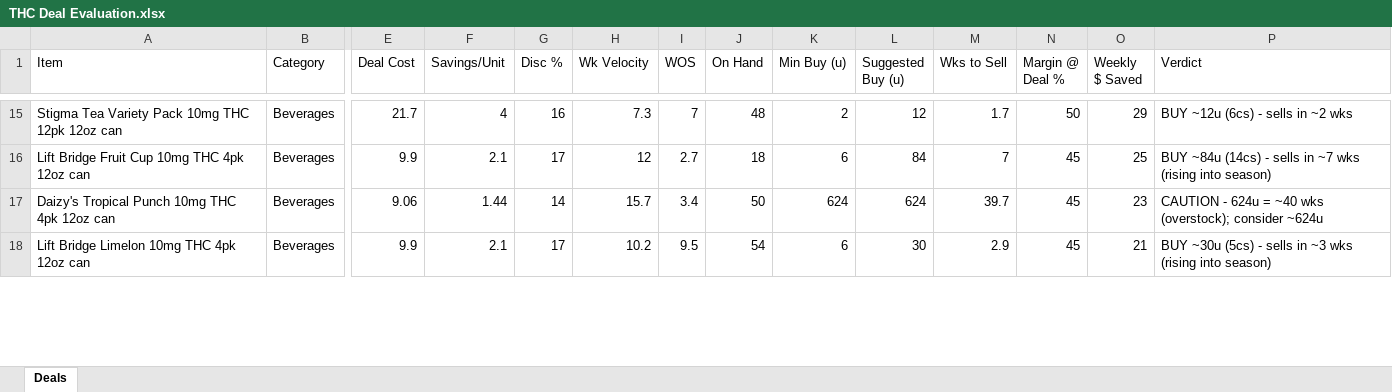
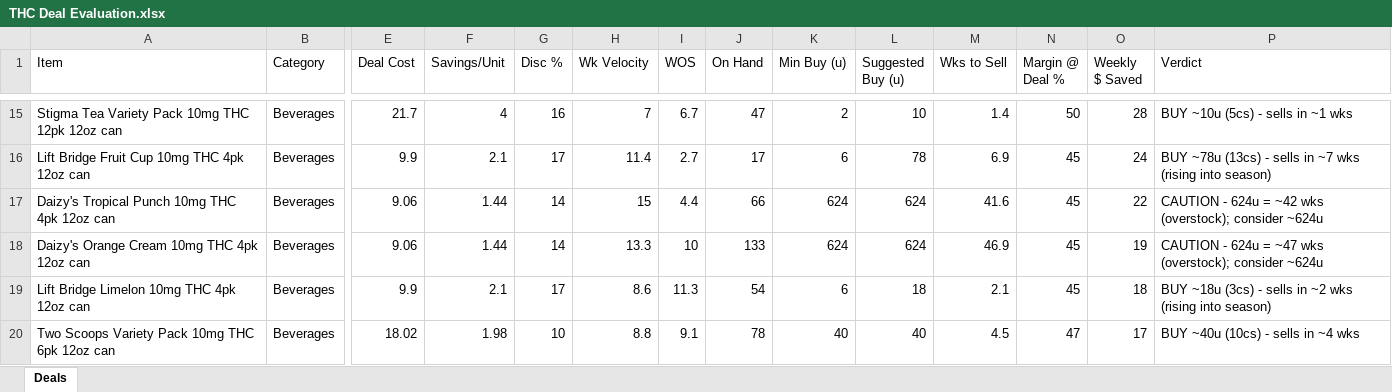
Before and after one commit to Akuklok/thc-dashboard, an Excel workbook: data/THC Deal Evaluation.xlsx, sheet Deals, drawn as a sheet; only a part is shown, gaps mark what is left out; values as stored, in another font and other column widths than the file's, no borders; addresses are those after the commit; rows hold the shown columns only; the diff covers the shown part only; the diff names each change by its address in the sheet, - before the commit and + after, or states it on an @@ line.

Commit message:
auto-update THC Deal Evaluation.xlsx

```diff
--- a/data/THC Deal Evaluation.xlsx (sheet Deals)
+++ b/data/THC Deal Evaluation.xlsx (sheet Deals)
-H15 (Wk Velocity): 7.3
+H15 (Wk Velocity): 7
-I15 (WOS): 7
+I15 (WOS): 6.7
-J15 (On Hand): 48
+J15 (On Hand): 47
-L15 (Suggested Buy (u)): 12
+L15 (Suggested Buy (u)): 10
-M15 (Wks to Sell): 1.7
+M15 (Wks to Sell): 1.4
-O15 (Weekly $ Saved): 29
+O15 (Weekly $ Saved): 28
-P15 (Verdict): BUY ~12u (6cs) - sells in ~2 wks
+P15 (Verdict): BUY ~10u (5cs) - sells in ~1 wks
-H16 (Wk Velocity): 12
+H16 (Wk Velocity): 11.4
-J16 (On Hand): 18
+J16 (On Hand): 17
-L16 (Suggested Buy (u)): 84
+L16 (Suggested Buy (u)): 78
-M16 (Wks to Sell): 7
+M16 (Wks to Sell): 6.9
-O16 (Weekly $ Saved): 25
+O16 (Weekly $ Saved): 24
-P16 (Verdict): BUY ~84u (14cs) - sells…
+P16 (Verdict): BUY ~78u (13cs) - sells…
-H17 (Wk Velocity): 15.7
+H17 (Wk Velocity): 15
-I17 (WOS): 3.4
+I17 (WOS): 4.4
-J17 (On Hand): 50
+J17 (On Hand): 66
-M17 (Wks to Sell): 39.7
+M17 (Wks to Sell): 41.6
-O17 (Weekly $ Saved): 23
+O17 (Weekly $ Saved): 22
-P17 (Verdict): …624u = ~40 wks (overstock);…
+P17 (Verdict): …624u = ~42 wks (overstock);…
+row 18: Daizy's Orange Cream 10mg THC 4pk 12oz can | Beverages | 9.06 | 1.44 | 14 | 13.3 | 10 | 133 | 624 | 624 | 46.9 | 45 | 19 | CAUTION - 624u = ~47 wks (overstock); consider ~624u
-H19 (Wk Velocity): 10.2
+H19 (Wk Velocity): 8.6
-I19 (WOS): 9.5
+I19 (WOS): 11.3
-L19 (Suggested Buy (u)): 30
+L19 (Suggested Buy (u)): 18
-M19 (Wks to Sell): 2.9
+M19 (Wks to Sell): 2.1
-O19 (Weekly $ Saved): 21
+O19 (Weekly $ Saved): 18
-P19 (Verdict): BUY ~30u (5cs) - sells in ~3 wks (rising…
+P19 (Verdict): BUY ~18u (3cs) - sells in ~2 wks (rising…
+row 20: Two Scoops Variety Pack 10mg THC 6pk 12oz can | Beverages | 18.02 | 1.98 | 10 | 8.8 | 9.1 | 78 | 40 | 40 | 4.5 | 47 | 17 | BUY ~40u (10cs) - sells in ~4 wks
```
Also changed, not shown: 10 added rows, 12 removed rows and 190 edited cells elsewhere in this sheet.
